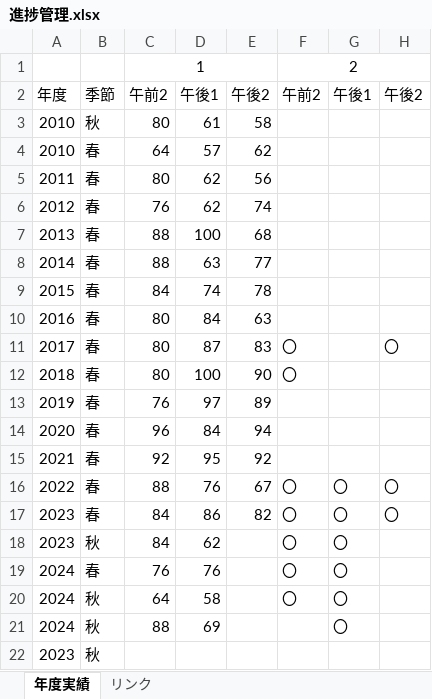
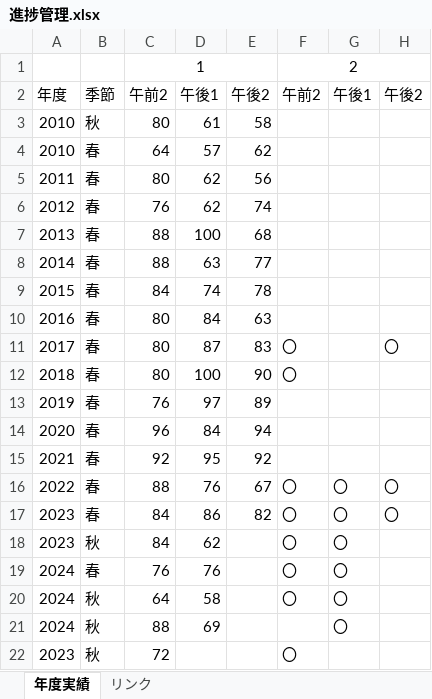
Before and after one commit to Shinichi0713/security_specialist, an Excel workbook: 2025/past_problems/進捗管理.xlsx, sheet 年度実績, drawn as a sheet; values as stored, in another font and other column widths than the file's, no borders; charts and pictures not drawn; the diff names each change by its address in the sheet, - before the commit and + after, or states it on an @@ line.

```diff
--- a/2025/past_problems/進捗管理.xlsx (sheet 年度実績)
+++ b/2025/past_problems/進捗管理.xlsx (sheet 年度実績)
-C22: (empty)
+C22: 72
-F22: (empty)
+F22: 〇
```
Also changed, not shown: 2025/past_problems/past_problems_am2.xlsx.
